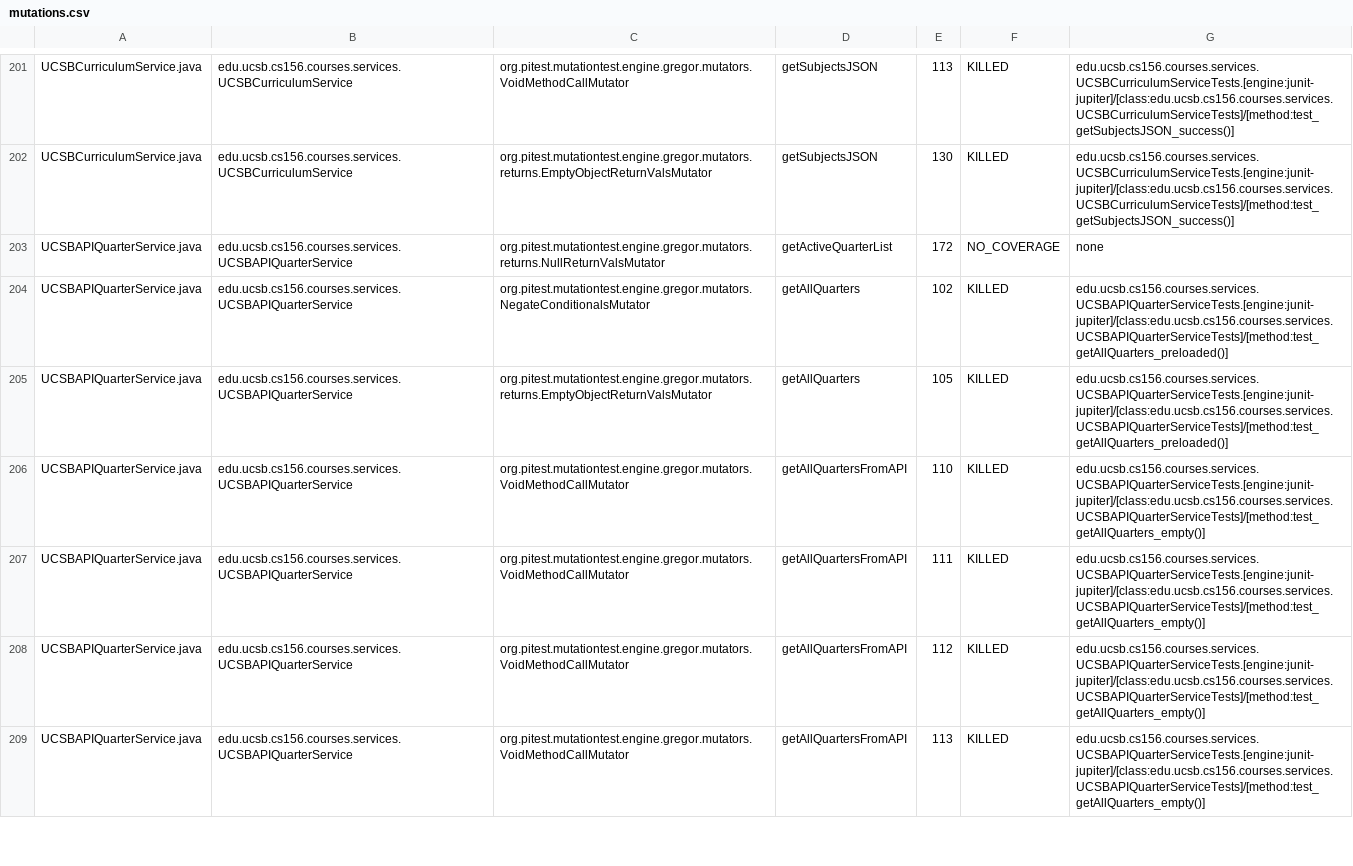
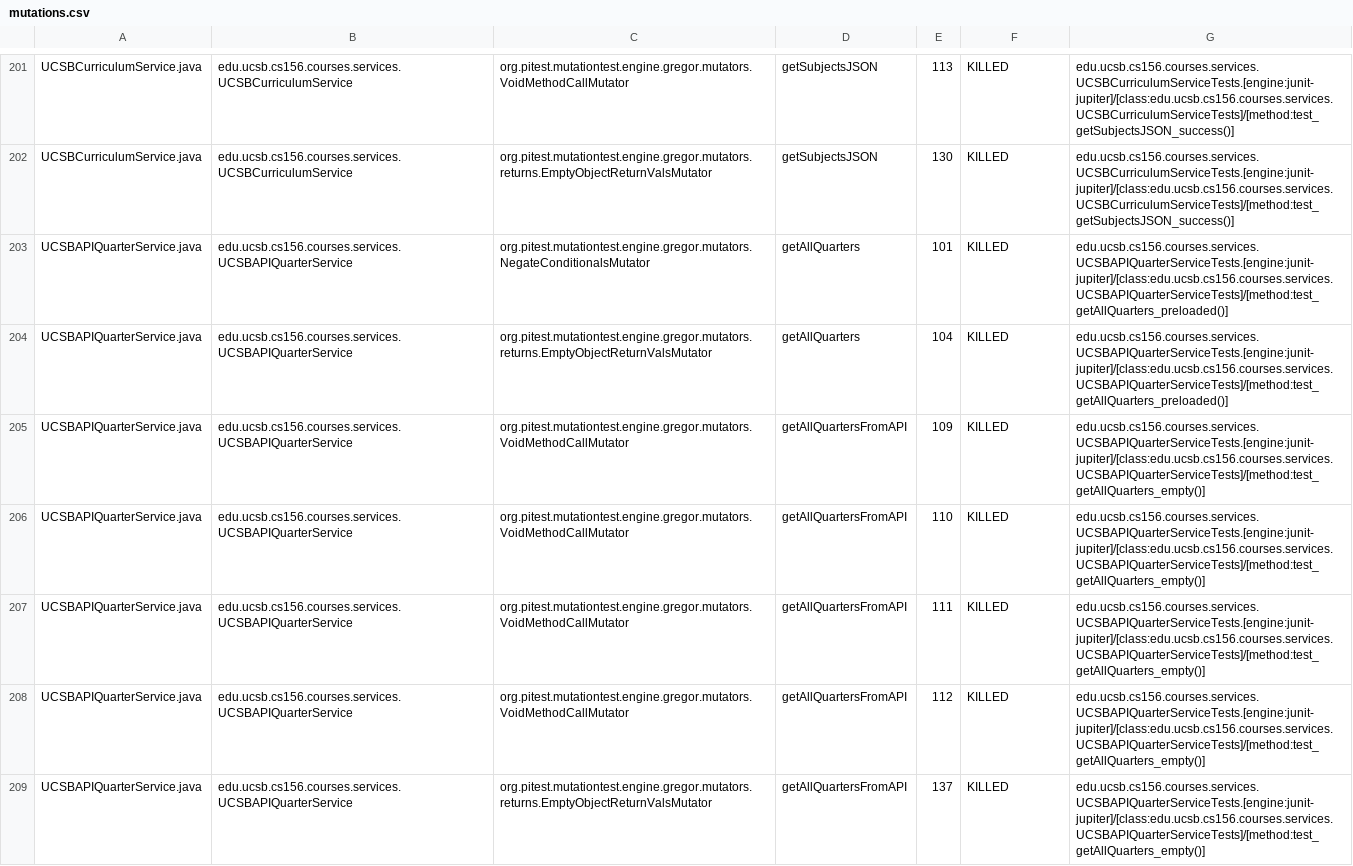
Before and after one commit to ucsb-cs156-f24/proj-courses-f24-03, a CSV file: pitest/mutations.csv, drawn as a sheet; only a part is shown, gaps mark what is left out; the diff covers the shown part only.

Commit message:
Deploying to gh-pages from @ ucsb-cs156-f24/proj-courses-f24-03@b37207c3ad3ddf3dad4816c917fb7e4b14abc934 🚀

```diff
--- a/pitest/mutations.csv
+++ b/pitest/mutations.csv
@@ -202,5 +202,5 @@ UCSBCurriculumService.java,edu.ucsb.cs156.courses.services.UCSBCurriculumService
 UCSBCurriculumService.java,edu.ucsb.cs156.courses.services.UCSBCurriculumService,org.pitest.mutationtest.engine.gregor.mutators.returns.EmptyObjectReturnValsMutator,getSubjectsJSON,130,KILLED,edu.ucsb.cs156.courses.services.UCSBCurriculumServiceTests.[engine:junit-jupiter]/[class:edu.ucsb.cs156.courses.services.UCSBCurriculumServiceTests]/[method:test_getSubjectsJSON_success()]
-UCSBAPIQuarterService.java,edu.ucsb.cs156.courses.services.UCSBAPIQuarterService,org.pitest.mutationtest.engine.gregor.mutators.returns.NullReturnValsMutator,getActiveQuarterList,172,NO_COVERAGE,none
-UCSBAPIQuarterService.java,edu.ucsb.cs156.courses.services.UCSBAPIQuarterService,org.pitest.mutationtest.engine.gregor.mutators.NegateConditionalsMutator,getAllQuarters,102,KILLED,edu.ucsb.cs156.courses.services.UCSBAPIQuarterServiceTests.[engine:junit-jupiter]/[class:edu.ucsb.cs156.courses.services.UCSBAPIQuarterServiceTests]/[method:test_getAllQuarters_preloaded()]
-UCSBAPIQuarterService.java,edu.ucsb.cs156.courses.services.UCSBAPIQuarterService,org.pitest.mutationtest.engine.gregor.mutators.returns.EmptyObjectReturnValsMutator,getAllQuarters,105,KILLED,edu.ucsb.cs156.courses.services.UCSBAPIQuarterServiceTests.[engine:junit-jupiter]/[class:edu.ucsb.cs156.courses.services.UCSBAPIQuarterServiceTests]/[method:test_getAllQuarters_preloaded()]
+UCSBAPIQuarterService.java,edu.ucsb.cs156.courses.services.UCSBAPIQuarterService,org.pitest.mutationtest.engine.gregor.mutators.NegateConditionalsMutator,getAllQuarters,101,KILLED,edu.ucsb.cs156.courses.services.UCSBAPIQuarterServiceTests.[engine:junit-jupiter]/[class:edu.ucsb.cs156.courses.services.UCSBAPIQuarterServiceTests]/[method:test_getAllQuarters_preloaded()]
+UCSBAPIQuarterService.java,edu.ucsb.cs156.courses.services.UCSBAPIQuarterService,org.pitest.mutationtest.engine.gregor.mutators.returns.EmptyObjectReturnValsMutator,getAllQuarters,104,KILLED,edu.ucsb.cs156.courses.services.UCSBAPIQuarterServiceTests.[engine:junit-jupiter]/[class:edu.ucsb.cs156.courses.services.UCSBAPIQuarterServiceTests]/[method:test_getAllQuarters_preloaded()]
+UCSBAPIQuarterService.java,edu.ucsb.cs156.courses.services.UCSBAPIQuarterService,org.pitest.mutationtest.engine.gregor.mutators.VoidMethodCallMutator,getAllQuartersFromAPI,109,KILLED,edu.ucsb.cs156.courses.services.UCSBAPIQuarterServiceTests.[engine:junit-jupiter]/[class:edu.ucsb.cs156.courses.services.UCSBAPIQuarterServiceTests]/[method:test_getAllQuarters_empty()]
 UCSBAPIQuarterService.java,edu.ucsb.cs156.courses.services.UCSBAPIQuarterService,org.pitest.mutationtest.engine.gregor.mutators.VoidMethodCallMutator,getAllQuartersFromAPI,110,KILLED,edu.ucsb.cs156.courses.services.UCSBAPIQuarterServiceTests.[engine:junit-jupiter]/[class:edu.ucsb.cs156.courses.services.UCSBAPIQuarterServiceTests]/[method:test_getAllQuarters_empty()]
@@ -208,2 +208,2 @@ UCSBAPIQuarterService.java,edu.ucsb.cs156.courses.services.UCSBAPIQuarterService
 UCSBAPIQuarterService.java,edu.ucsb.cs156.courses.services.UCSBAPIQuarterService,org.pitest.mutationtest.engine.gregor.mutators.VoidMethodCallMutator,getAllQuartersFromAPI,112,KILLED,edu.ucsb.cs156.courses.services.UCSBAPIQuarterServiceTests.[engine:junit-jupiter]/[class:edu.ucsb.cs156.courses.services.UCSBAPIQuarterServiceTests]/[method:test_getAllQuarters_empty()]
-UCSBAPIQuarterService.java,edu.ucsb.cs156.courses.services.UCSBAPIQuarterService,org.pitest.mutationtest.engine.gregor.mutators.VoidMethodCallMutator,getAllQuartersFromAPI,113,KILLED,edu.ucsb.cs156.courses.services.UCSBAPIQuarterServiceTests.[engine:junit-jupiter]/[class:edu.ucsb.cs156.courses.services.UCSBAPIQuarterServiceTests]/[method:test_getAllQuarters_empty()]
+UCSBAPIQuarterService.java,edu.ucsb.cs156.courses.services.UCSBAPIQuarterService,org.pitest.mutationtest.engine.gregor.mutators.returns.EmptyObjectReturnValsMutator,getAllQuartersFromAPI,137,KILLED,edu.ucsb.cs156.courses.services.UCSBAPIQuarterServiceTests.[engine:junit-jupiter]/[class:edu.ucsb.cs156.courses.services.UCSBAPIQuarterServiceTests]/[method:test_getAllQuarters_empty()]
```
Also changed, not shown: 5 added rows, 7 removed rows and 58 edited cells elsewhere in this file, 47 other files.
